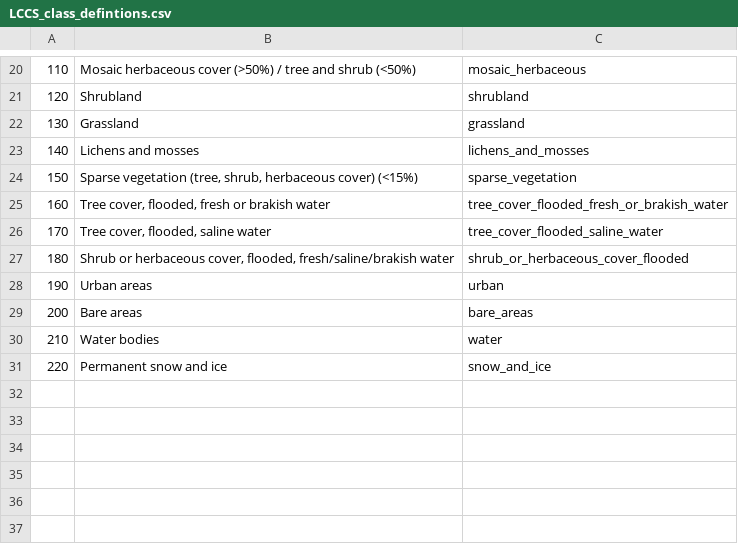
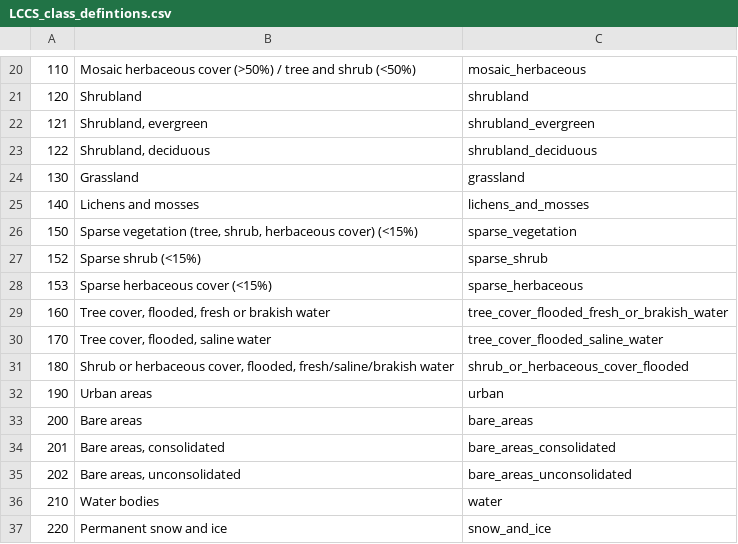
Before and after one commit to bcdev/lc-cci-toolbox, a CSV file: lc-user-tools/src/main/resources/org/esa/cci/lc/aggregation/LCCS_class_defintions.csv, drawn as a sheet; only a part is shown, gaps mark what is left out; the diff names each change by its address in the sheet, - before the commit and + after, or states it on an @@ line.

Commit message:
LCCS legend and default PFT table updated

```diff
--- a/lc-user-tools/src/main/resources/org/esa/cci/lc/aggregation/LCCS_class_defintions.csv
+++ b/lc-user-tools/src/main/resources/org/esa/cci/lc/aggregation/LCCS_class_defintions.csv
+row 22: 121 | Shrubland, evergreen | shrubland_evergreen
+row 23: 122 | Shrubland, deciduous | shrubland_deciduous
+row 27: 152 | Sparse shrub (<15%) | sparse_shrub
+row 28: 153 | Sparse herbaceous cover (<15%) | sparse_herbaceous
+row 34: 201 | Bare areas, consolidated | bare_areas_consolidated
+row 35: 202 | Bare areas, unconsolidated | bare_areas_unconsolidated
```
Also changed, not shown: lc-user-tools/src/main/resources/org/esa/cci/lc/aggregation/Default_LCCS2PFT_LUT.csv, 1 other file.
